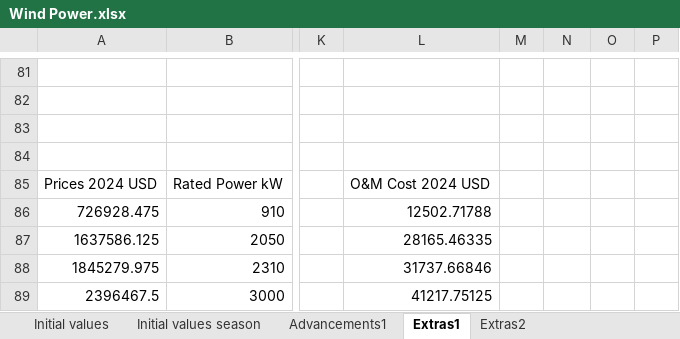
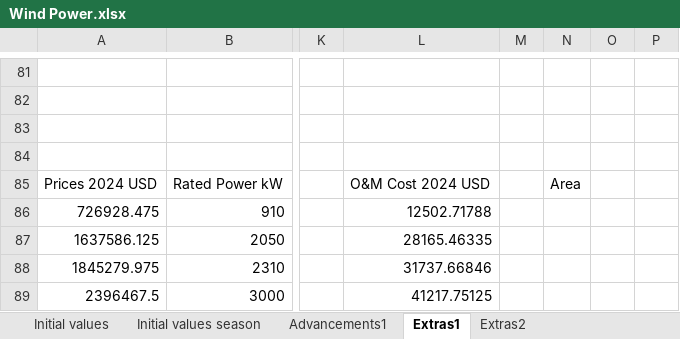
Before and after one commit to emirseners/Campus-Application, an Excel workbook: Wind Power.xlsx, sheet Extras1, drawn as a sheet; only a part is shown, gaps mark what is left out; values as stored, in another font and other column widths than the file's, no borders; charts and pictures not drawn; the diff names each change by its address in the sheet, - before the commit and + after, or states it on an @@ line.

```diff
--- a/Wind Power.xlsx (sheet Extras1)
+++ b/Wind Power.xlsx (sheet Extras1)
-N85: (empty)
+N85: Area
```
Also changed, not shown: sheet Initial values, Battery.xlsx, Solar Power.xlsx, 3 other files.
